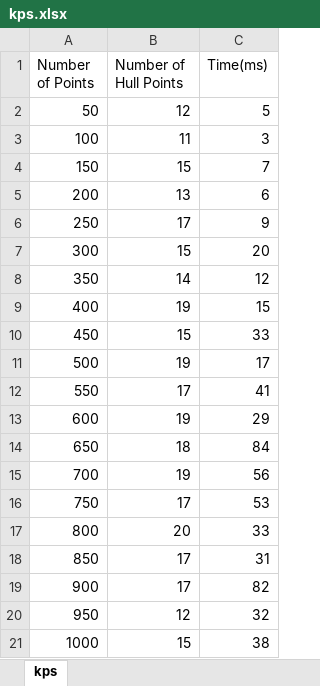
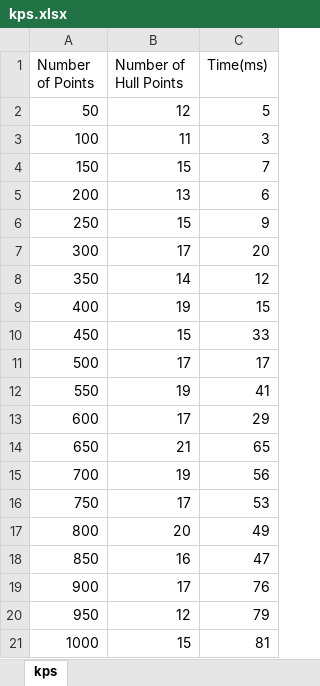
Before and after one commit to Neo-Panther/Convex-Hull-Visualizer, an Excel workbook: kps.xlsx, sheet kps, drawn as a sheet; values as stored, in another font and other column widths than the file's, no borders; charts and pictures and table styles not drawn; the diff names each change by its address in the sheet, - before the commit and + after, or states it on an @@ line.

```diff
--- a/kps.xlsx (sheet kps)
+++ b/kps.xlsx (sheet kps)
-B6 (Number of Hull Points): 17
+B6 (Number of Hull Points): 15
-B7 (Number of Hull Points): 15
+B7 (Number of Hull Points): 17
-B11 (Number of Hull Points): 19
+B11 (Number of Hull Points): 17
-B12 (Number of Hull Points): 17
+B12 (Number of Hull Points): 19
-B13 (Number of Hull Points): 19
+B13 (Number of Hull Points): 17
-B14 (Number of Hull Points): 18
+B14 (Number of Hull Points): 21
-C14 (Time(ms)): 84
+C14 (Time(ms)): 65
-C17 (Time(ms)): 33
+C17 (Time(ms)): 49
-B18 (Number of Hull Points): 17
+B18 (Number of Hull Points): 16
-C18 (Time(ms)): 31
+C18 (Time(ms)): 47
-C19 (Time(ms)): 82
+C19 (Time(ms)): 76
-C20 (Time(ms)): 32
+C20 (Time(ms)): 79
-C21 (Time(ms)): 38
+C21 (Time(ms)): 81
```
Also changed, not shown: charts or pictures, jarvis.xlsx.
